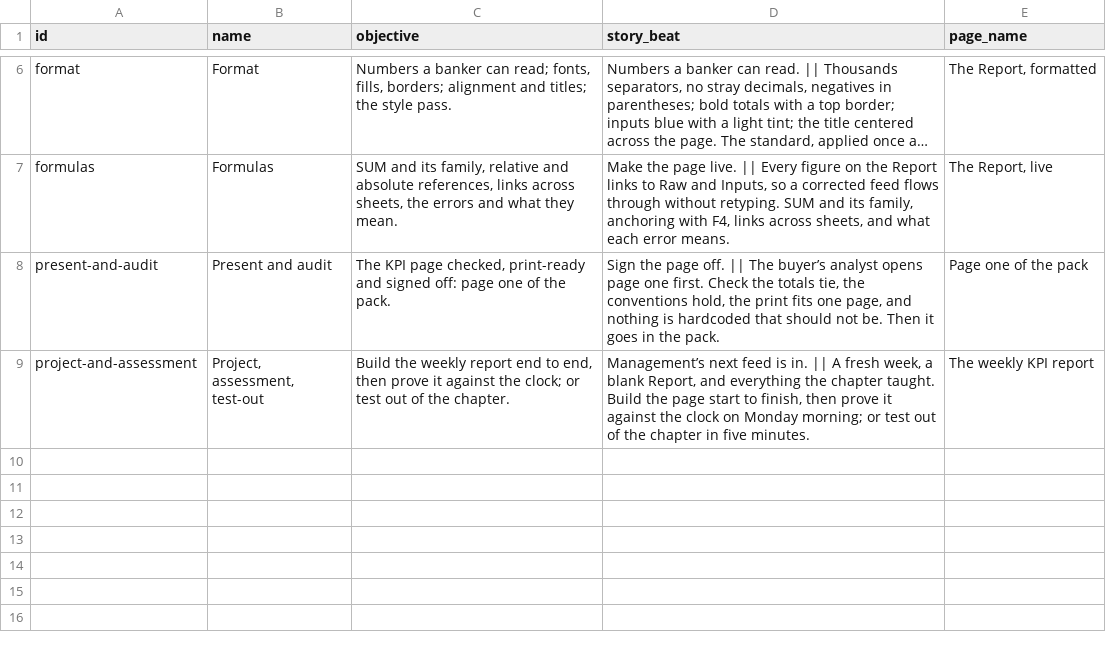
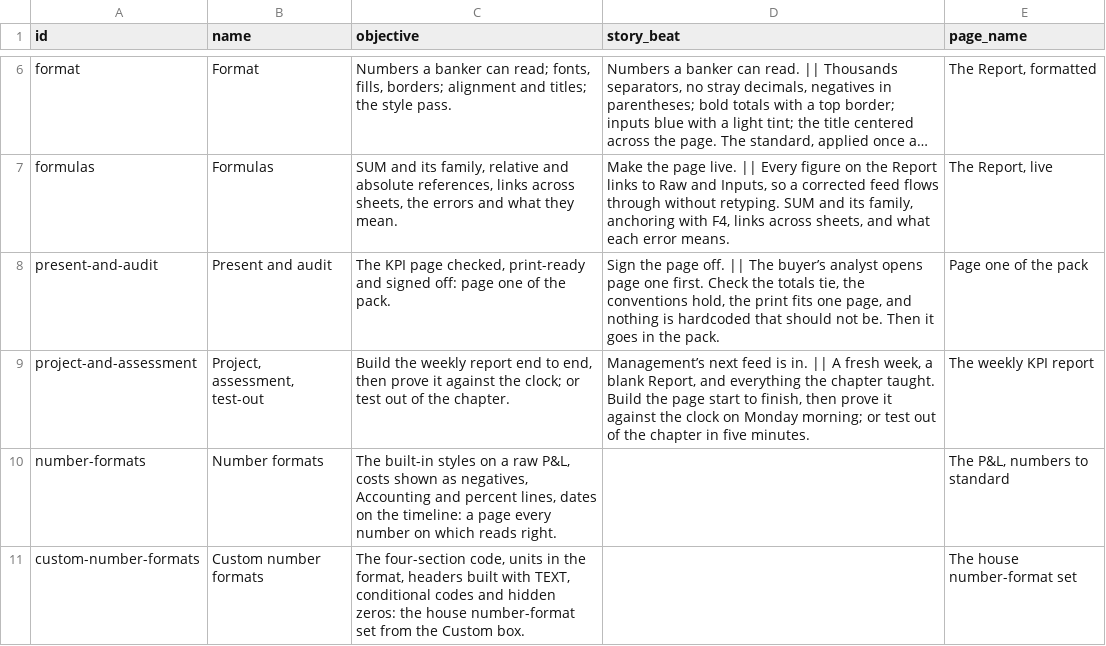
Before and after one commit to rathunter69/Hotkey.gg, a CSV file: app2/content/copy/modules.csv, drawn as a sheet; only a part is shown, gaps mark what is left out; long unchanged cells end in ….

```diff
--- a/app2/content/copy/modules.csv
+++ b/app2/content/copy/modules.csv
@@ -9 +9,3 @@ present-and-audit,Present and audit,"The KPI page checked, print-ready and signe
 project-and-assessment,"Project, assessment, test-out","Build the weekly report end to end, then prove it against the clock; or test out of the chapter.","Management’s next feed is in. || A fresh week, a blank Report, and everything the chapter taught. Build the page start to finish, then prove it against the clock on Monday morning; or test out of the chapter in five minutes.",The weekly KPI report
+number-formats,Number formats,"The built-in styles on a raw P&L, costs shown as negatives, Accounting and percent lines, dates on the timeline: a page every number on which reads right.",,"The P&L, numbers to standard"
+custom-number-formats,Custom number formats,"The four-section code, units in the format, headers built with TEXT, conditional codes and hidden zeros: the house number-format set from the Custom box.",,The house number-format set
```
Also changed, not shown: 43 other files.
